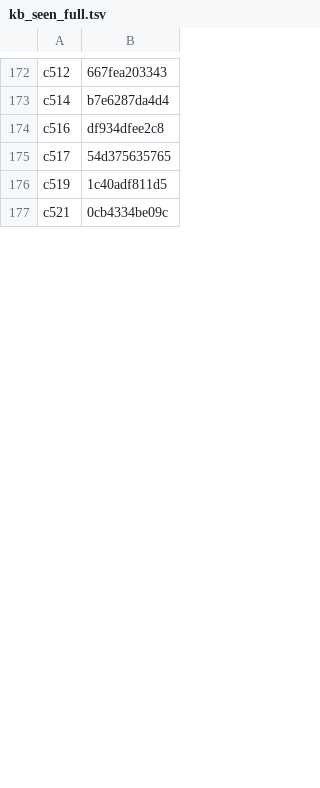
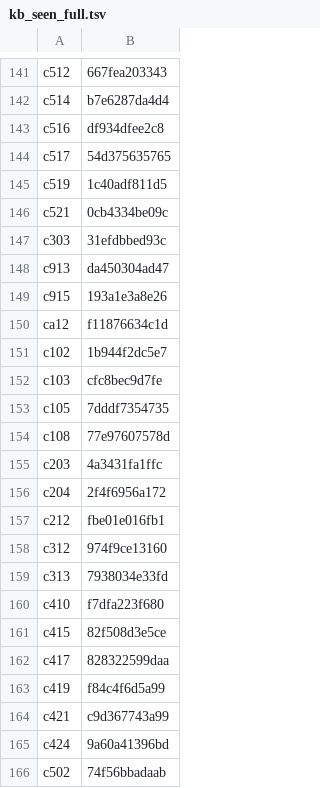
Before and after one commit to torotorotolo/zukai-engine, a TSV file: qa_out/kb_seen_full.tsv, drawn as a sheet; only a part is shown, gaps mark what is left out; the diff covers the shown part only; the diff names each change by its address in the sheet, - before the commit and + after, or states it on an @@ line.

```diff
--- a/qa_out/kb_seen_full.tsv
+++ b/qa_out/kb_seen_full.tsv
+row 147: c303 | 31efdbbed93c
+row 148: c913 | da450304ad47
+row 149: c915 | 193a1e3a8e26
+row 150: ca12 | f11876634c1d
+row 151: c102 | 1b944f2dc5e7
+row 152: c103 | cfc8bec9d7fe
+row 153: c105 | 7dddf7354735
+row 154: c108 | 77e97607578d
+row 155: c203 | 4a3431fa1ffc
+row 156: c204 | 2f4f6956a172
+row 157: c212 | fbe01e016fb1
+row 158: c312 | 974f9ce13160
+row 159: c313 | 7938034e33fd
+row 160: c410 | f7dfa223f680
+row 161: c415 | 82f508d3e5ce
+row 162: c417 | 828322599daa
+row 163: c419 | f84c4f6d5a99
+row 164: c421 | c9d367743a99
+row 165: c424 | 9a60a41396bd
+row 166: c502 | 74f56bbadaab
```
Also changed, not shown: 8 added rows, 57 removed rows and 13 edited cells elsewhere in this file, 2 other files.
